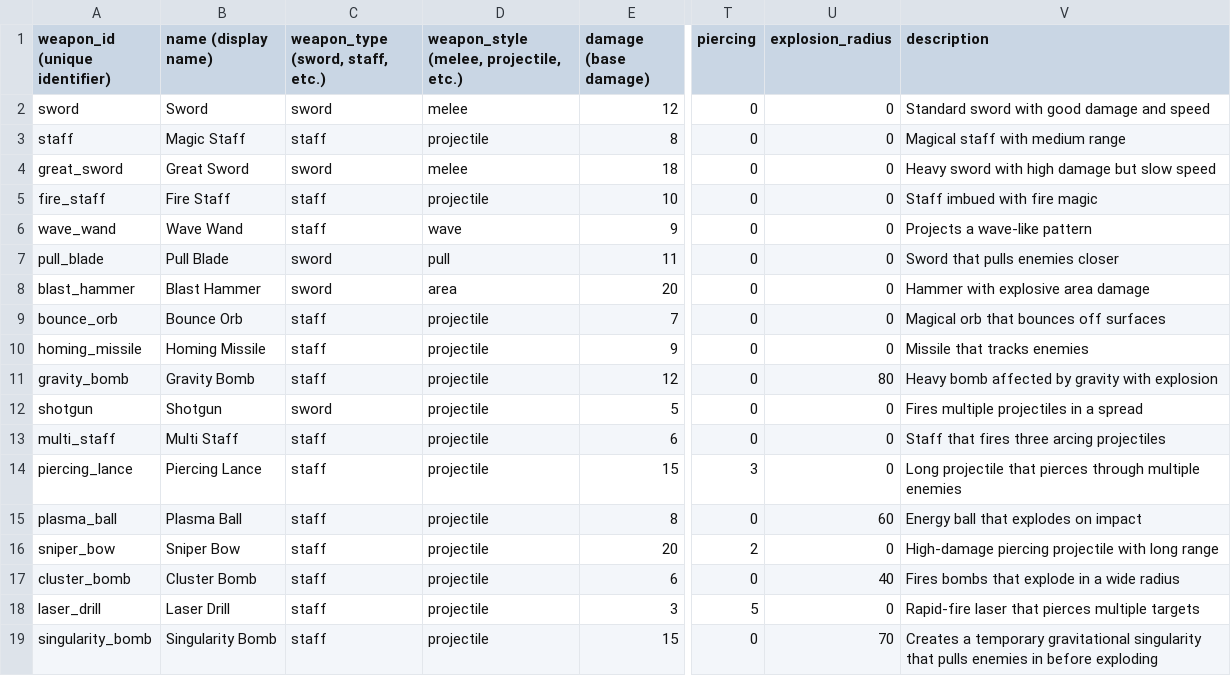
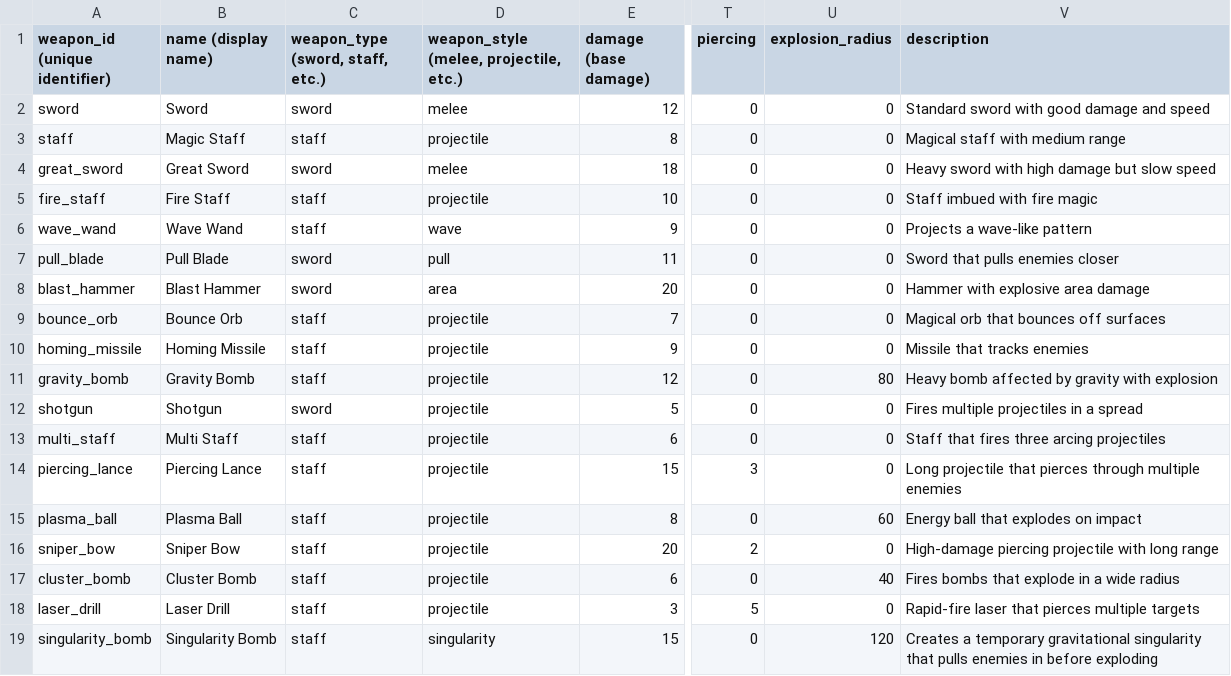
Before and after one commit to adam-j-s/dungeonsmash, a CSV file: data/weapons.csv, drawn as a sheet; only a part is shown, gaps mark what is left out; the diff names each change by its address in the sheet, - before the commit and + after, or states it on an @@ line.

Commit message:
Added Singularity weapon - functional, but not completed

```diff
--- a/data/weapons.csv
+++ b/data/weapons.csv
-D19: projectile
+D19: singularity
-U19 (explosion_radius): 70
+U19 (explosion_radius): 120
```
Also changed, not shown: 3 other files.
